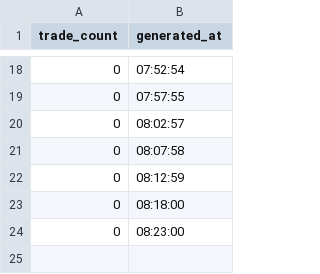
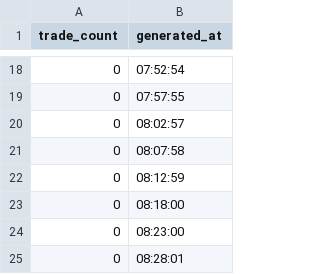
Before and after one commit to Damith122/dca_agent, a CSV file: performance_stats_LIVE_SOLUSDT.csv, drawn as a sheet; only a part is shown, gaps mark what is left out.

Commit message:
performance_stats_LIVE_SOLUSDT.csv sync

```diff
--- a/performance_stats_LIVE_SOLUSDT.csv
+++ b/performance_stats_LIVE_SOLUSDT.csv
@@ -24 +24,2 @@ trade_count,generated_at
 0,08:23:00
+0,08:28:01
```
